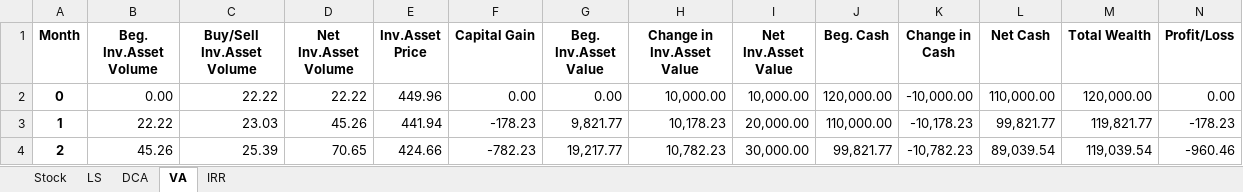
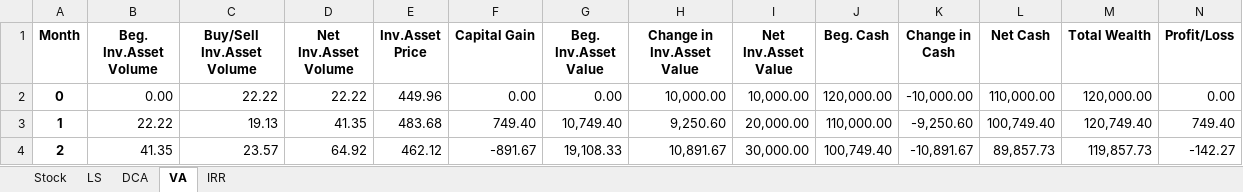
Before and after one commit to paroonk/DCA, an Excel workbook: Out_Sim_MonteCarlo.xlsx, sheet VA, drawn as a sheet; only a part is shown; values as stored, in another font and other column widths than the file's, no borders; the diff covers the shown part only; the diff names each change by its address in the sheet, - before the commit and + after, or states it on an @@ line.

```diff
--- a/Out_Sim_MonteCarlo.xlsx (sheet VA)
+++ b/Out_Sim_MonteCarlo.xlsx (sheet VA)
-C3 (Buy/Sell Inv.Asset Volume): 23.03
+C3 (Buy/Sell Inv.Asset Volume): 19.13
-D3 (Net Inv.Asset Volume): 45.26
+D3 (Net Inv.Asset Volume): 41.35
-E3 (Inv.Asset Price): 441.94
+E3 (Inv.Asset Price): 483.68
-F3 (Capital Gain): -178.23
+F3 (Capital Gain): 749.40
-G3 (Beg. Inv.Asset Value): 9,821.77
+G3 (Beg. Inv.Asset Value): 10,749.40
-H3 (Change in Inv.Asset Value): 10,178.23
+H3 (Change in Inv.Asset Value): 9,250.60
-K3 (Change in Cash): -10,178.23
+K3 (Change in Cash): -9,250.60
-L3 (Net Cash): 99,821.77
+L3 (Net Cash): 100,749.40
-M3 (Total Wealth): 119,821.77
+M3 (Total Wealth): 120,749.40
-N3 (Profit/Loss): -178.23
+N3 (Profit/Loss): 749.40
-B4 (Beg. Inv.Asset Volume): 45.26
+B4 (Beg. Inv.Asset Volume): 41.35
-C4 (Buy/Sell Inv.Asset Volume): 25.39
+C4 (Buy/Sell Inv.Asset Volume): 23.57
-D4 (Net Inv.Asset Volume): 70.65
+D4 (Net Inv.Asset Volume): 64.92
-E4 (Inv.Asset Price): 424.66
+E4 (Inv.Asset Price): 462.12
-F4 (Capital Gain): -782.23
+F4 (Capital Gain): -891.67
-G4 (Beg. Inv.Asset Value): 19,217.77
+G4 (Beg. Inv.Asset Value): 19,108.33
-H4 (Change in Inv.Asset Value): 10,782.23
+H4 (Change in Inv.Asset Value): 10,891.67
-J4 (Beg. Cash): 99,821.77
+J4 (Beg. Cash): 100,749.40
-K4 (Change in Cash): -10,782.23
+K4 (Change in Cash): -10,891.67
-L4 (Net Cash): 89,039.54
+L4 (Net Cash): 89,857.73
-M4 (Total Wealth): 119,039.54
+M4 (Total Wealth): 119,857.73
-N4 (Profit/Loss): -960.46
+N4 (Profit/Loss): -142.27
```
Also changed, not shown: 120 edited cells elsewhere in this sheet, sheet Stock, sheet DCA, sheet LS, sheet IRR, 2 other files.
